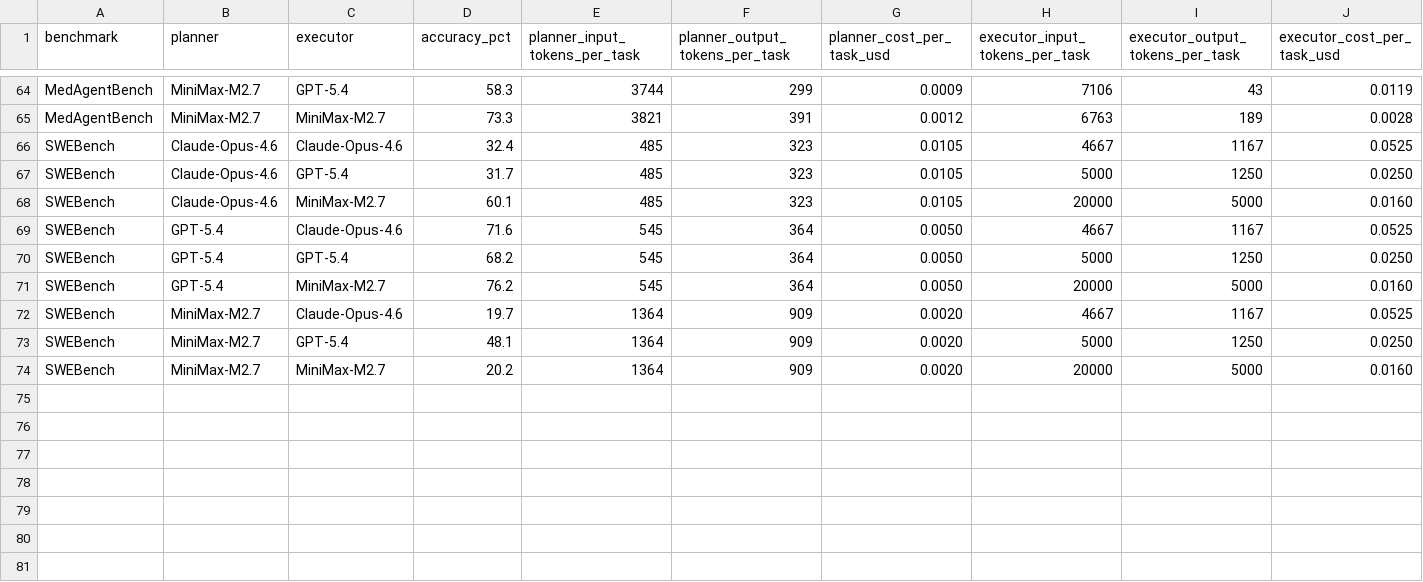
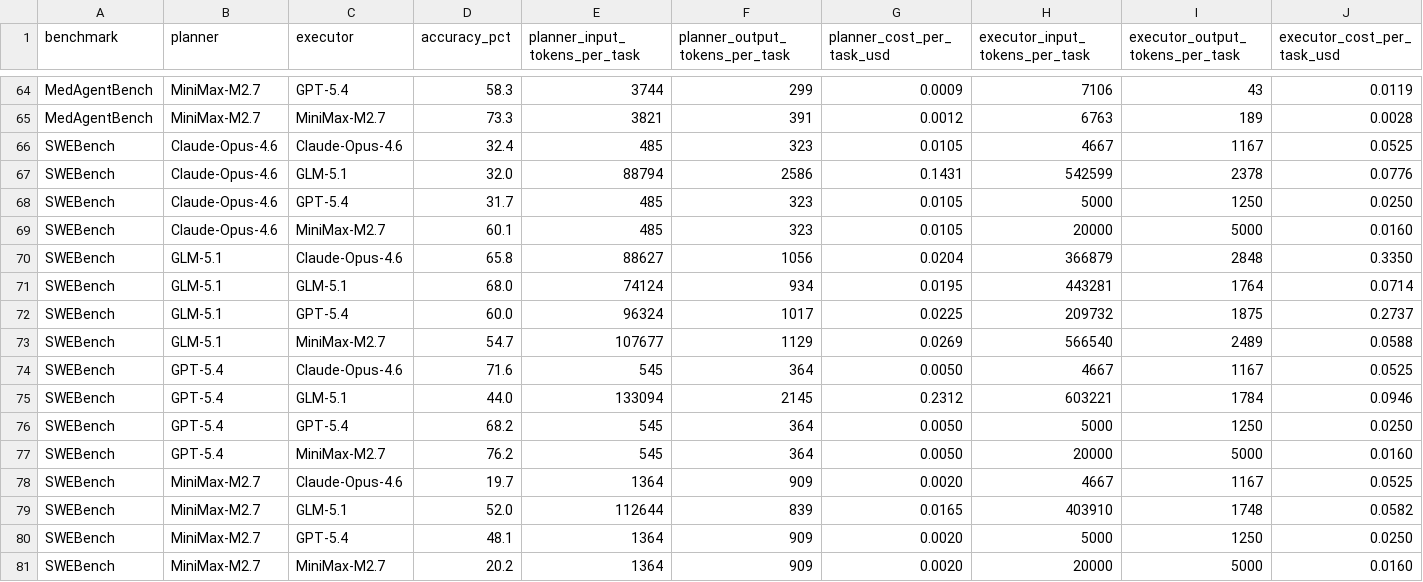
Before and after one commit to Auto-CAP/AgentCAP, a CSV file: data_api.csv, drawn as a sheet; only a part is shown, gaps mark what is left out; rows hold the shown columns only; the diff names each change by its address in the sheet, - before the commit and + after, or states it on an @@ line.

Commit message:
Add 7 SWEBench API rows with GLM-5.1 (4 GLM-as-planner + 3 GLM-as-executor); per-task costs computed from raw fresh/cache/output token counts

```diff
--- a/data_api.csv
+++ b/data_api.csv
+row 67: SWEBench | Claude-Opus-4.6 | GLM-5.1 | 32.0 | 88794 | 2586 | 0.1431 | 542599 | 2378 | 0.0776
+row 70: SWEBench | GLM-5.1 | Claude-Opus-4.6 | 65.8 | 88627 | 1056 | 0.0204 | 366879 | 2848 | 0.3350
+row 71: SWEBench | GLM-5.1 | GLM-5.1 | 68.0 | 74124 | 934 | 0.0195 | 443281 | 1764 | 0.0714
+row 72: SWEBench | GLM-5.1 | GPT-5.4 | 60.0 | 96324 | 1017 | 0.0225 | 209732 | 1875 | 0.2737
+row 73: SWEBench | GLM-5.1 | MiniMax-M2.7 | 54.7 | 107677 | 1129 | 0.0269 | 566540 | 2489 | 0.0588
+row 75: SWEBench | GPT-5.4 | GLM-5.1 | 44.0 | 133094 | 2145 | 0.2312 | 603221 | 1784 | 0.0946
+row 79: SWEBench | MiniMax-M2.7 | GLM-5.1 | 52.0 | 112644 | 839 | 0.0165 | 403910 | 1748 | 0.0582
```
